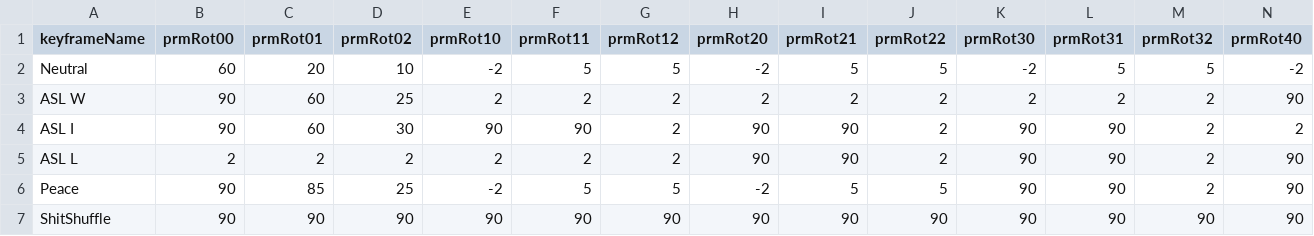
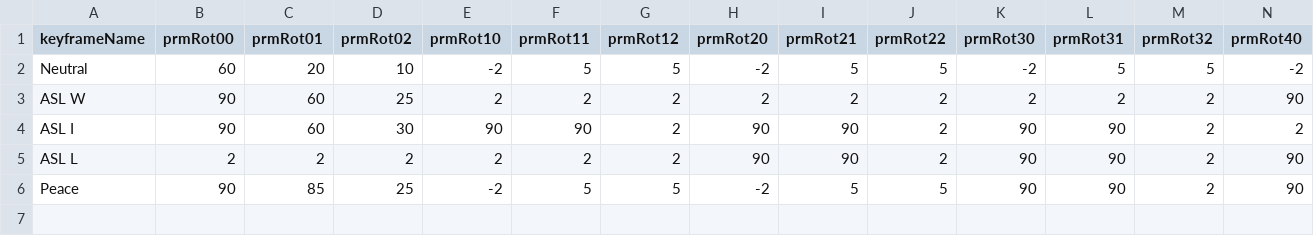
Before and after one commit to worgarside/COM3503-3DGraphics, a CSV file: keyframes.csv, drawn as a sheet; only a part is shown; rows hold the shown columns only; the diff names each change by its address in the sheet, - before the commit and + after, or states it on an @@ line.

Commit message:
Removed the ShitShuffle

```diff
--- a/keyframes.csv
+++ b/keyframes.csv
-row 7: ShitShuffle | 90 | 90 | 90 | 90 | 90 | 90 | 90 | 90 | 90 | 90 | 90 | 90 | 90
```
